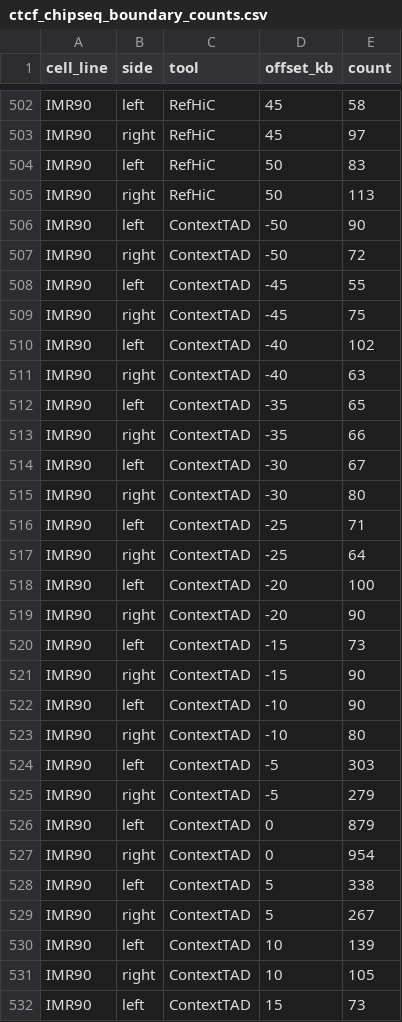
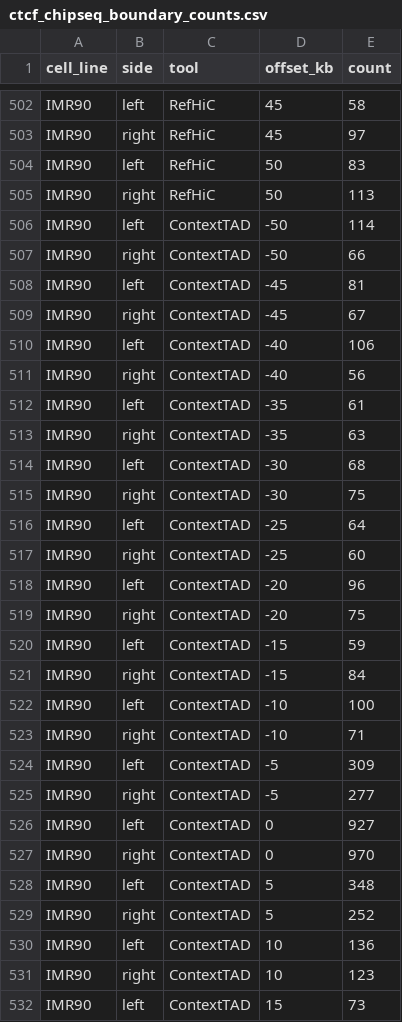
Before and after one commit to ai4nucleome/ContextTAD, a CSV file: 3-evaluation/common/exp8_othercell_both_ctcf_chipseq/exp8_csv/ctcf_chipseq_boundary_counts.csv, drawn as a sheet; only a part is shown, gaps mark what is left out; the diff covers the shown part only.

```diff
--- a/3-evaluation/common/exp8_othercell_both_ctcf_chipseq/exp8_csv/ctcf_chipseq_boundary_counts.csv
+++ b/3-evaluation/common/exp8_othercell_both_ctcf_chipseq/exp8_csv/ctcf_chipseq_boundary_counts.csv
@@ -505,28 +505,28 @@ IMR90,left,RefHiC,50,83
 IMR90,right,RefHiC,50,113
-IMR90,left,ContextTAD,-50,90
-IMR90,right,ContextTAD,-50,72
-IMR90,left,ContextTAD,-45,55
-IMR90,right,ContextTAD,-45,75
-IMR90,left,ContextTAD,-40,102
-IMR90,right,ContextTAD,-40,63
-IMR90,left,ContextTAD,-35,65
-IMR90,right,ContextTAD,-35,66
-IMR90,left,ContextTAD,-30,67
-IMR90,right,ContextTAD,-30,80
-IMR90,left,ContextTAD,-25,71
-IMR90,right,ContextTAD,-25,64
-IMR90,left,ContextTAD,-20,100
-IMR90,right,ContextTAD,-20,90
-IMR90,left,ContextTAD,-15,73
-IMR90,right,ContextTAD,-15,90
-IMR90,left,ContextTAD,-10,90
-IMR90,right,ContextTAD,-10,80
-IMR90,left,ContextTAD,-5,303
-IMR90,right,ContextTAD,-5,279
-IMR90,left,ContextTAD,0,879
-IMR90,right,ContextTAD,0,954
-IMR90,left,ContextTAD,5,338
-IMR90,right,ContextTAD,5,267
-IMR90,left,ContextTAD,10,139
-IMR90,right,ContextTAD,10,105
+IMR90,left,ContextTAD,-50,114
+IMR90,right,ContextTAD,-50,66
+IMR90,left,ContextTAD,-45,81
+IMR90,right,ContextTAD,-45,67
+IMR90,left,ContextTAD,-40,106
+IMR90,right,ContextTAD,-40,56
+IMR90,left,ContextTAD,-35,61
+IMR90,right,ContextTAD,-35,63
+IMR90,left,ContextTAD,-30,68
+IMR90,right,ContextTAD,-30,75
+IMR90,left,ContextTAD,-25,64
+IMR90,right,ContextTAD,-25,60
+IMR90,left,ContextTAD,-20,96
+IMR90,right,ContextTAD,-20,75
+IMR90,left,ContextTAD,-15,59
+IMR90,right,ContextTAD,-15,84
+IMR90,left,ContextTAD,-10,100
+IMR90,right,ContextTAD,-10,71
+IMR90,left,ContextTAD,-5,309
+IMR90,right,ContextTAD,-5,277
+IMR90,left,ContextTAD,0,927
+IMR90,right,ContextTAD,0,970
+IMR90,left,ContextTAD,5,348
+IMR90,right,ContextTAD,5,252
+IMR90,left,ContextTAD,10,136
+IMR90,right,ContextTAD,10,123
 IMR90,left,ContextTAD,15,73
```
Also changed, not shown: 56 edited cells elsewhere in this file, 0-data/contexttad_eval_results/exp6_results_all.csv, 0-data/contexttad_eval_results/exp8_boundary_counts.csv, 49 other files.
